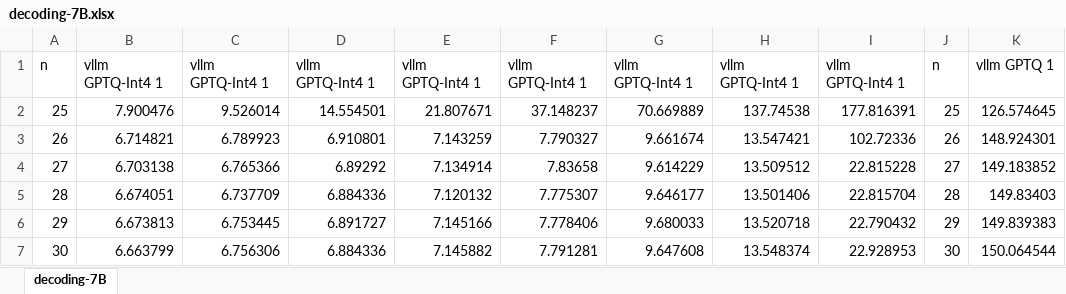
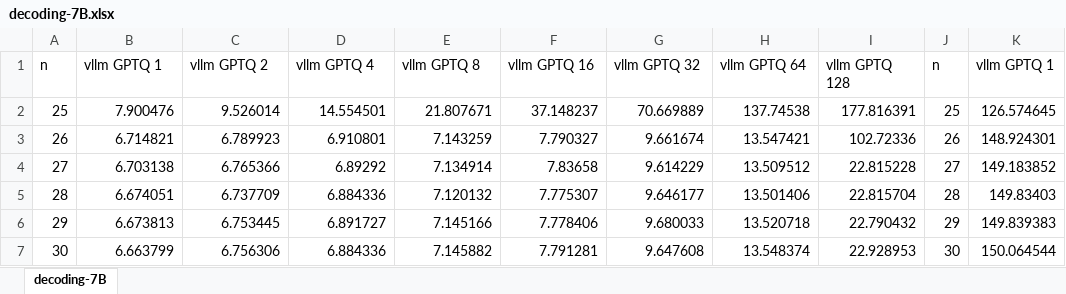
Before and after one commit to noooop/noooop.github.io, an Excel workbook: benchmarking/vllm/latency-throughput/decoding-7B.xlsx, sheet decoding-7B, drawn as a sheet; only a part is shown; values as stored, in another font and other column widths than the file's, no borders; charts and pictures not drawn; the diff names each change by its address in the sheet, - before the commit and + after, or states it on an @@ line.

```diff
--- a/benchmarking/vllm/latency-throughput/decoding-7B.xlsx (sheet decoding-7B)
+++ b/benchmarking/vllm/latency-throughput/decoding-7B.xlsx (sheet decoding-7B)
-B1: vllm GPTQ-Int4 1
+B1: vllm GPTQ 1
-C1: vllm GPTQ-Int4 1
+C1: vllm GPTQ 2
-D1: vllm GPTQ-Int4 1
+D1: vllm GPTQ 4
-E1: vllm GPTQ-Int4 1
+E1: vllm GPTQ 8
-F1: vllm GPTQ-Int4 1
+F1: vllm GPTQ 16
-G1: vllm GPTQ-Int4 1
+G1: vllm GPTQ 32
-H1: vllm GPTQ-Int4 1
+H1: vllm GPTQ 64
-I1: vllm GPTQ-Int4 1
+I1: vllm GPTQ 128
```
Also changed, not shown: charts or pictures, benchmarking/vllm/latency-throughput/latency-throughput.xlsx, 31 other files.
